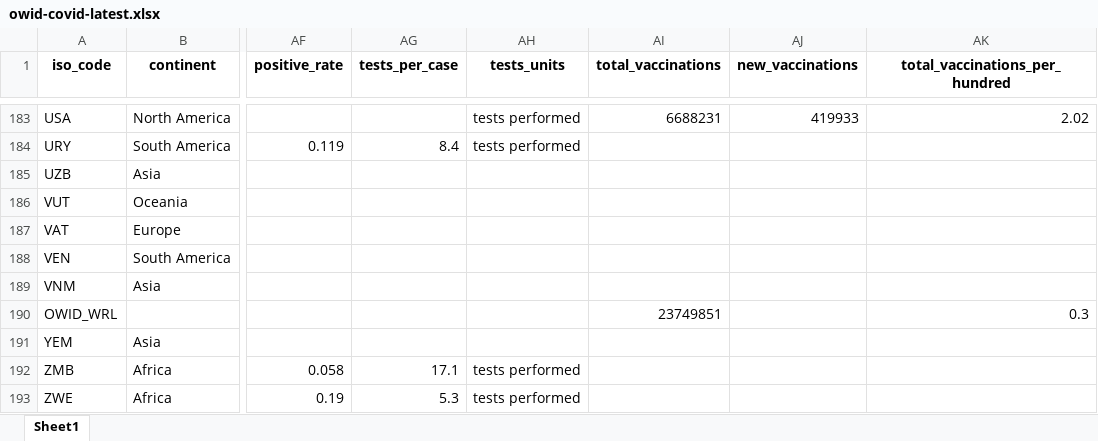
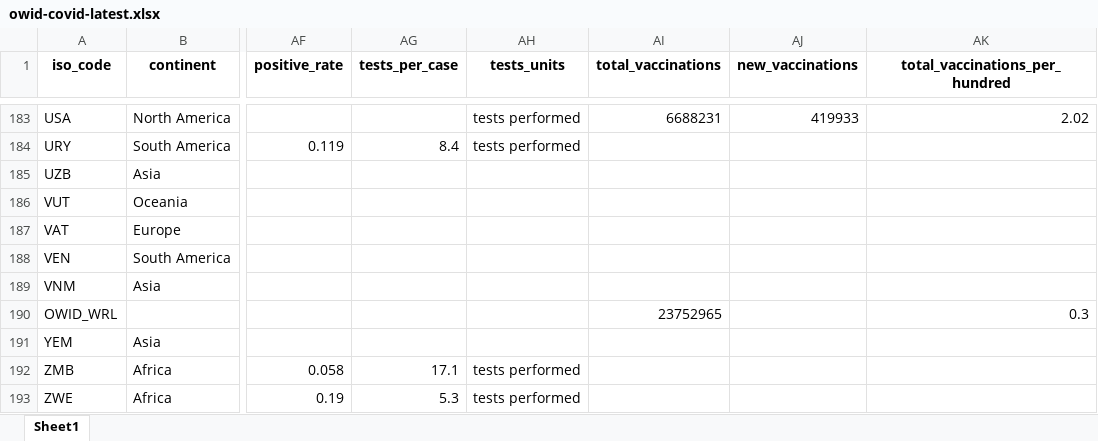
Before and after one commit to owid/covid-19-data, an Excel workbook: public/data/latest/owid-covid-latest.xlsx, sheet Sheet1, drawn as a sheet; only a part is shown, gaps mark what is left out; values as stored, in another font and other column widths than the file's, no borders; the diff covers the shown part only; the diff names each change by its address in the sheet, - before the commit and + after, or states it on an @@ line.

Commit message:
Vaccination update

```diff
--- a/public/data/latest/owid-covid-latest.xlsx (sheet Sheet1)
+++ b/public/data/latest/owid-covid-latest.xlsx (sheet Sheet1)
-AI190 (total_vaccinations): 23749851
+AI190 (total_vaccinations): 23752965
```
Also changed, not shown: 21 edited cells elsewhere in this sheet, 19 other files.
